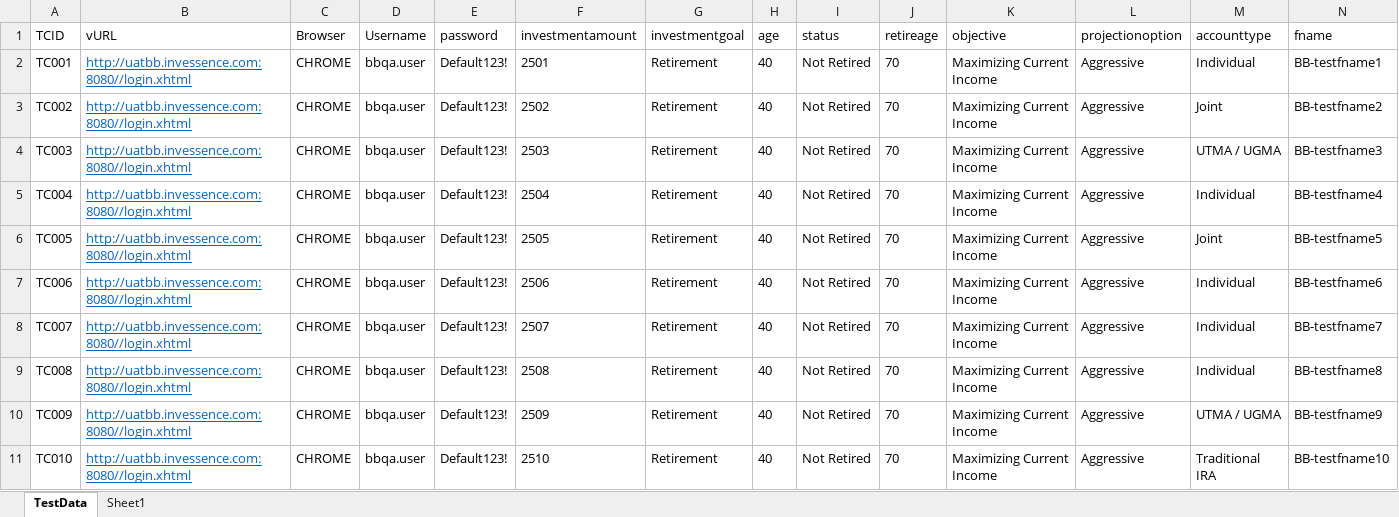
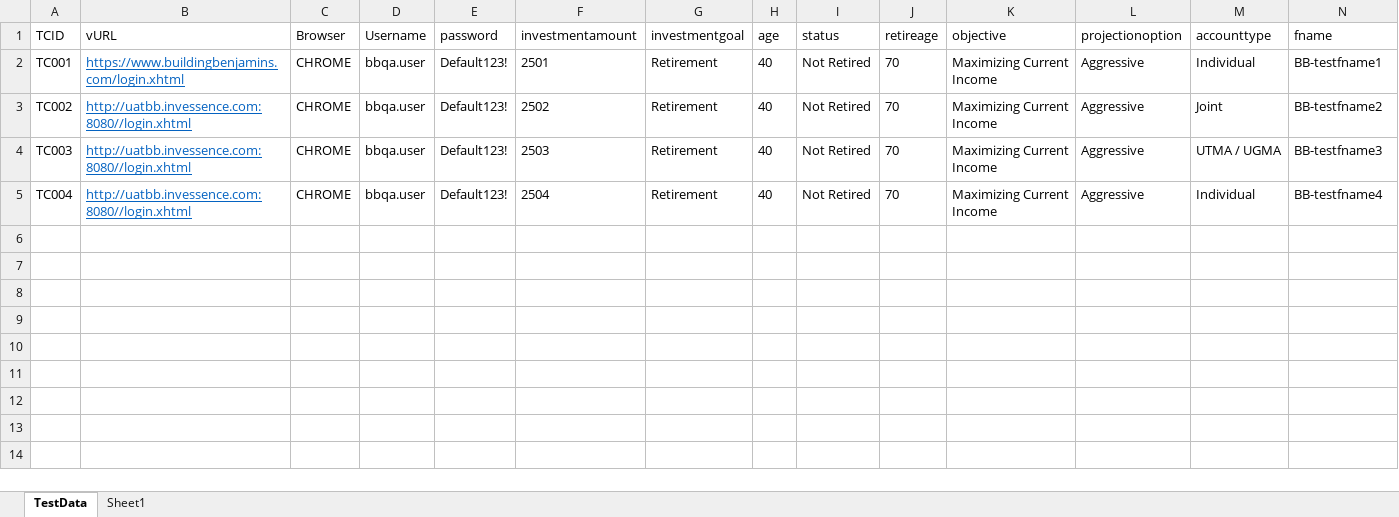
Before and after one commit to invgituser/gitsvnrepo, an Excel workbook: QA_Automation/Invessence/TestCases/PROD/TestData_Invessence_PROD_OpenNewAccount.xlsx, sheet TestData, drawn as a sheet; only a part is shown; values as stored, in another font and other column widths than the file's, no borders; rows hold the shown columns only; the diff covers the shown part only; the diff names each change by its address in the sheet, - before the commit and + after, or states it on an @@ line.

```diff
--- a/QA_Automation/Invessence/TestCases/PROD/TestData_Invessence_PROD_OpenNewAccount.xlsx (sheet TestData)
+++ b/QA_Automation/Invessence/TestCases/PROD/TestData_Invessence_PROD_OpenNewAccount.xlsx (sheet TestData)
-B2 (vURL): http://uatbb.invessence.com:8080//login.xhtml
+B2 (vURL): https://www.buildingbenjamins.com/login.xhtml
-row 6: TC005 | http://uatbb.invessence.com:8080//login.xhtml | CHROME | bbqa.user | Default123! | 2505 | Retirement | 40 | Not Retired | 70 | Maximizing Current Income | Aggressive | Joint | BB-testfname5
-row 7: TC006 | http://uatbb.invessence.com:8080//login.xhtml | CHROME | bbqa.user | Default123! | 2506 | Retirement | 40 | Not Retired | 70 | Maximizing Current Income | Aggressive | Individual | BB-testfname6
-row 8: TC007 | http://uatbb.invessence.com:8080//login.xhtml | CHROME | bbqa.user | Default123! | 2507 | Retirement | 40 | Not Retired | 70 | Maximizing Current Income | Aggressive | Individual | BB-testfname7
-row 9: TC008 | http://uatbb.invessence.com:8080//login.xhtml | CHROME | bbqa.user | Default123! | 2508 | Retirement | 40 | Not Retired | 70 | Maximizing Current Income | Aggressive | Individual | BB-testfname8
-row 10: TC009 | http://uatbb.invessence.com:8080//login.xhtml | CHROME | bbqa.user | Default123! | 2509 | Retirement | 40 | Not Retired | 70 | Maximizing Current Income | Aggressive | UTMA / UGMA | BB-testfname9
-row 11: TC010 | http://uatbb.invessence.com:8080//login.xhtml | CHROME | bbqa.user | Default123! | 2510 | Retirement | 40 | Not Retired | 70 | Maximizing Current Income | Aggressive | Traditional IRA | BB-testfname10
```
Also changed, not shown: 26 removed rows elsewhere in this sheet, QA_Automation/Invessence/TestCases/BB/TestData_Invessence_BB_OpenNewAccount.xlsx, QA_Automation/Invessence/TestCases/TCM/TestData_Invessence_TCM_OpenNewAccount.xlsx, 6 other files.
